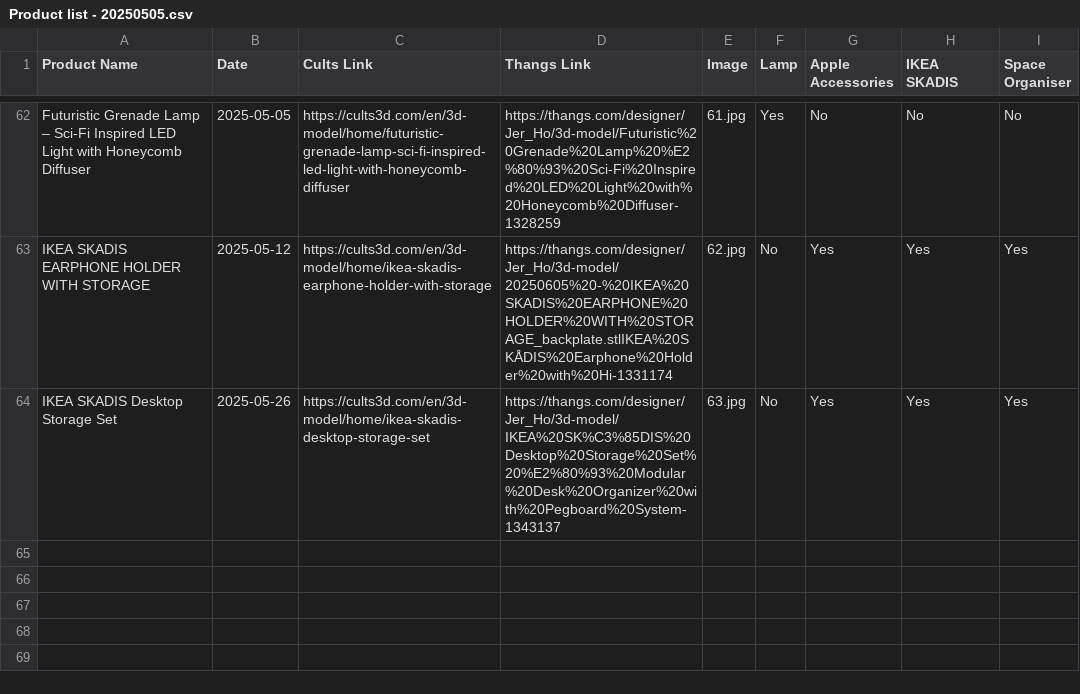
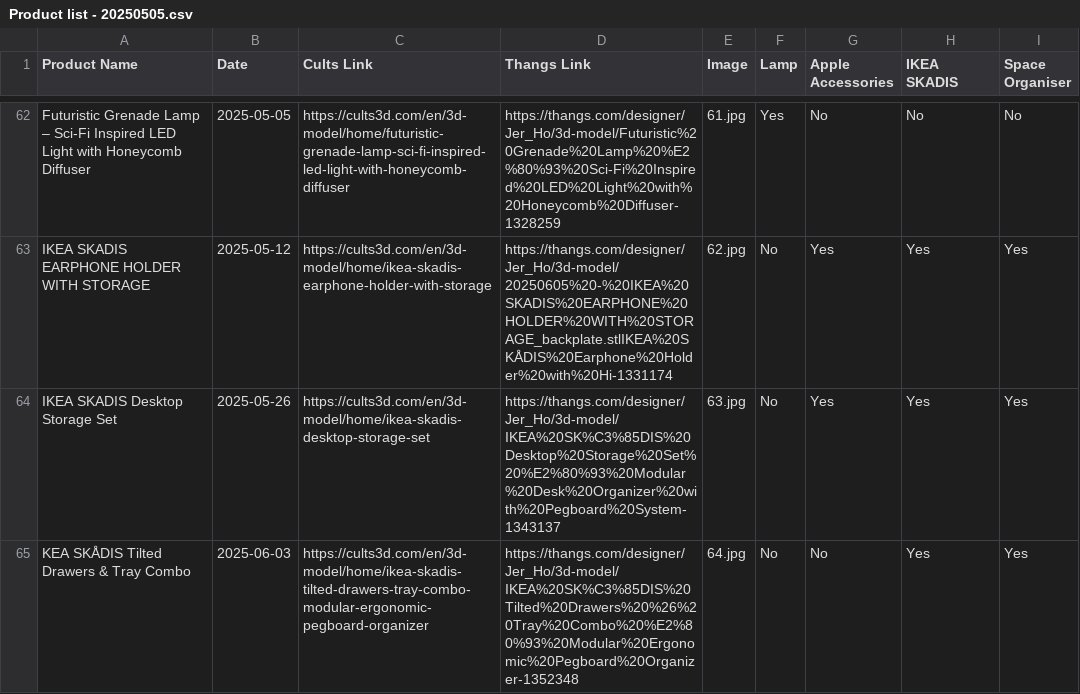
Before and after one commit to jer2y516/portfolio, a CSV file: Product list - 20250505.csv, drawn as a sheet; only a part is shown, gaps mark what is left out.

Commit message:
Update: Add new IKEA SKÅDIS Tilted Drawers & Tray Combo product, update total items count

```diff
--- a/Product list - 20250505.csv
+++ b/Product list - 20250505.csv
@@ -66 +66,2 @@ IKEA SKADIS EARPHONE HOLDER WITH STORAGE,2025-05-12,https://cults3d.com/en/3d-mo
 IKEA SKADIS Desktop Storage Set,2025-05-26,https://cults3d.com/en/3d-model/home/ikea-skadis-desktop-storage-set,https://thangs.com/designer/Jer_Ho/3d-model/IKEA%20SK%C3%85DIS%20Desktop%20Storage%20Set%20%E2%80%93%20Modular%20Desk%20Organizer%20with%20Pegboard%20System-1343137,63.jpg,No,Yes,Yes,Yes
+KEA SKÅDIS Tilted Drawers & Tray Combo,2025-06-03,https://cults3d.com/en/3d-model/home/ikea-skadis-tilted-drawers-tray-combo-modular-ergonomic-pegboard-organizer,https://thangs.com/designer/Jer_Ho/3d-model/IKEA%20SK%C3%85DIS%20Tilted%20Drawers%20%26%20Tray%20Combo%20%E2%80%93%20Modular%20Ergonomic%20Pegboard%20Organizer-1352348,64.jpg,No,No,Yes,Yes
```
Also changed, not shown: 2 other files.
